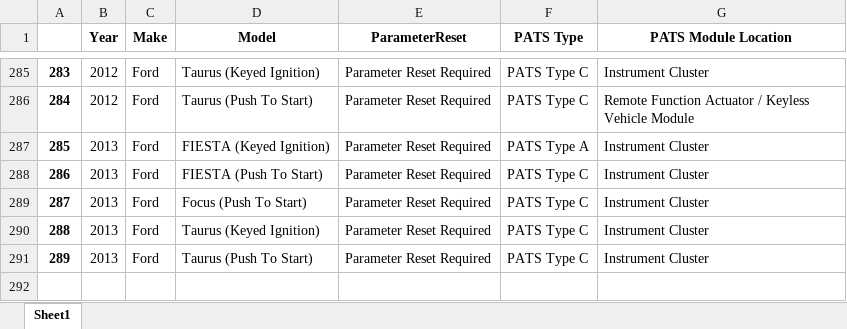
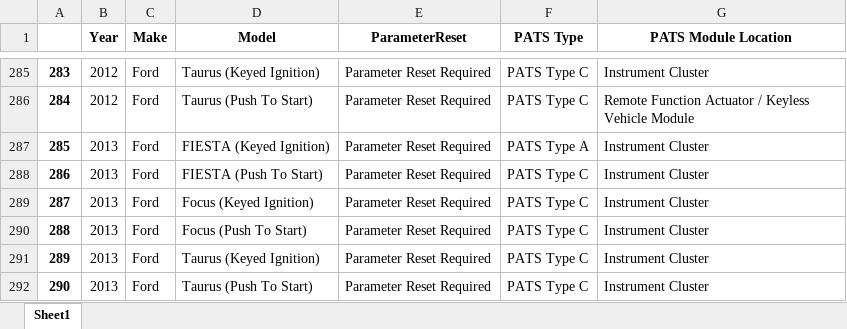
Before and after one commit to weversonbarbieri/automotive_immobilizer_app, an Excel workbook: dataframe_each_make_xlsx_file/df_ford_new.xlsx, sheet Sheet1, drawn as a sheet; only a part is shown, gaps mark what is left out; values as stored, in another font and other column widths than the file's, no borders; the diff names each change by its address in the sheet, - before the commit and + after, or states it on an @@ line.

Commit message:
delete all .pkl files and convert all dataframes to .xlsx

```diff
--- a/dataframe_each_make_xlsx_file/df_ford_new.xlsx (sheet Sheet1)
+++ b/dataframe_each_make_xlsx_file/df_ford_new.xlsx (sheet Sheet1)
-D289 (Model): Focus (Push To Start)
+D289 (Model): Focus (Keyed Ignition)
-D290 (Model): Taurus (Keyed Ignition)
+D290 (Model): Focus (Push To Start)
-D291 (Model): Taurus (Push To Start)
+D291 (Model): Taurus (Keyed Ignition)
+row 292: 290 | 2013 | Ford | Taurus (Push To Start) | Parameter Reset Required | PATS Type C | Instrument Cluster
```
Also changed, not shown: dataframe_each_make_xlsx_file/df_buick.xlsx, dataframe_each_make_xlsx_file/df_cadillac.xlsx, 51 other files.
